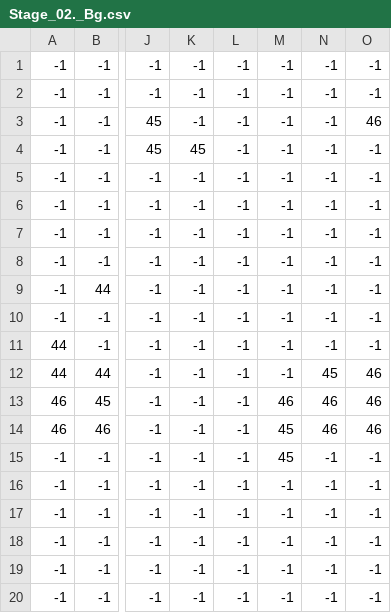
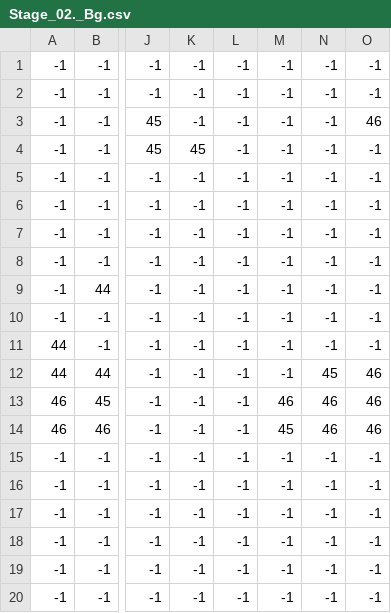
Before and after one commit to Tonk1A/mini_madness, a CSV file: data/Stage_02._Bg.csv (was Stage_02._Bg.csv), drawn as a sheet; only a part is shown, gaps mark what is left out; the diff names each change by its address in the sheet, - before the commit and + after, or states it on an @@ line.

```diff
--- a/Stage_02._Bg.csv
+++ b/data/Stage_02._Bg.csv
-M15: 45
+M15: -1
```
Also changed, not shown: data/Stage_01._Bg.csv, data/Stage_02._FakePart_02.csv, 16 other files.
